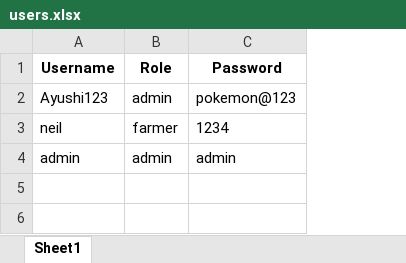
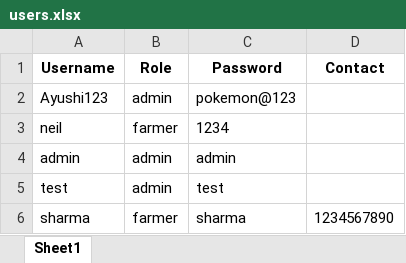
Before and after one commit to ayushisharma678/crop_portal_starter, an Excel workbook: data/users.xlsx, sheet Sheet1, drawn as a sheet; values as stored, in another font and other column widths than the file's, no borders; the diff names each change by its address in the sheet, - before the commit and + after, or states it on an @@ line.

Commit message:
Update users.xlsx

```diff
--- a/data/users.xlsx (sheet Sheet1)
+++ b/data/users.xlsx (sheet Sheet1)
+column D (Contact), empty
+row 5: test | admin | test
+row 6: sharma | farmer | sharma | 1234567890
```
